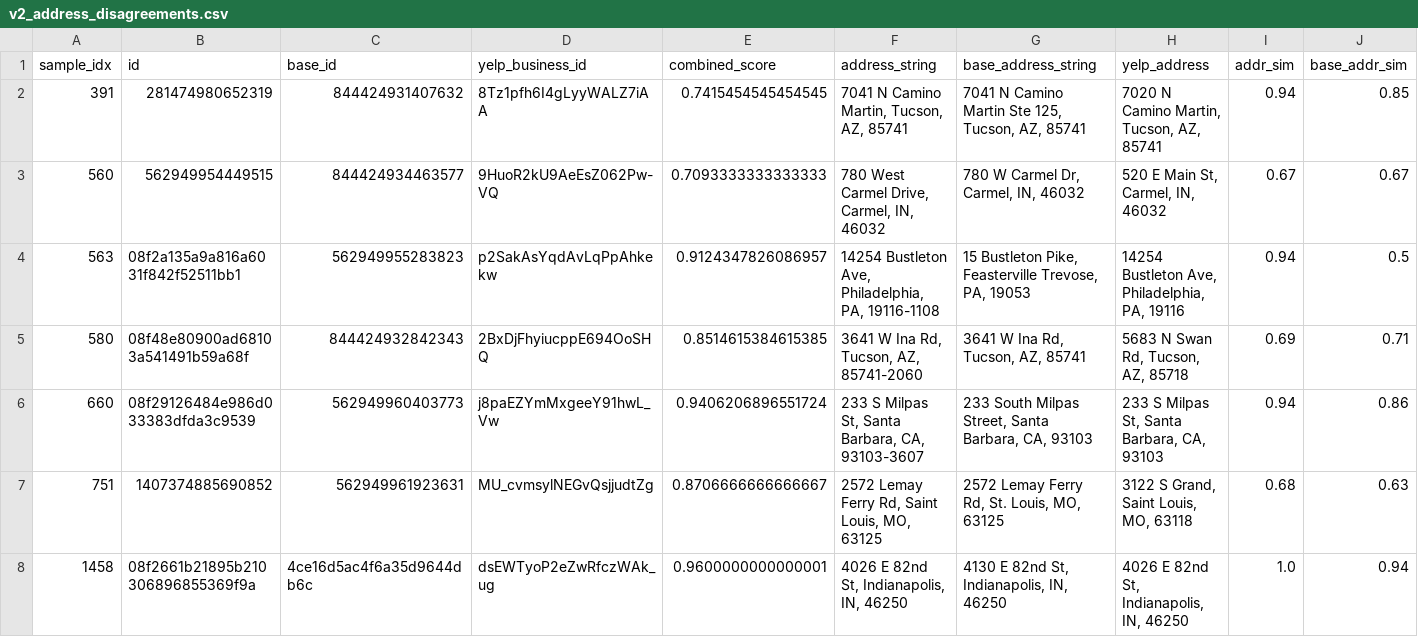
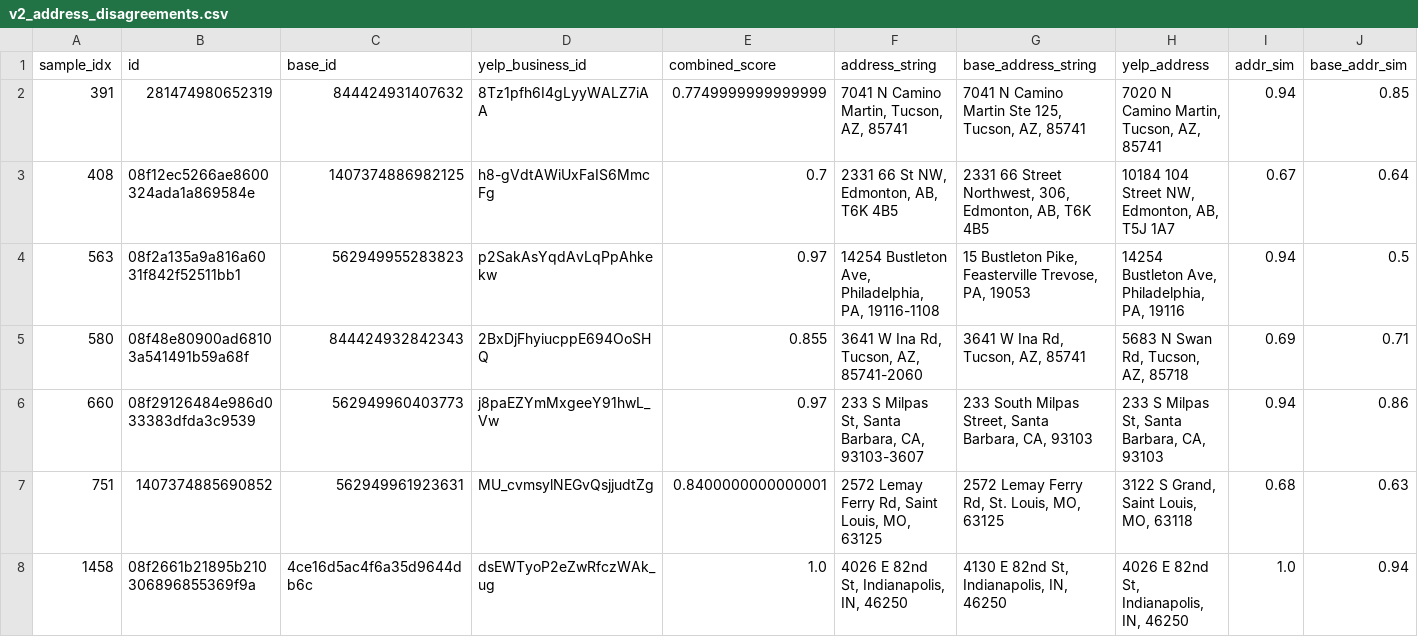
Before and after one commit to project-terraforma/Places-Attribute-Conflation, a CSV file: validation/v2/v2_address_disagreements.csv, drawn as a sheet; only a part is shown; removed rows and columns are numbered as before the commit, all else as after; rows hold the shown columns only; the diff names each change by its address in the sheet, - before the commit and + after, or states it on an @@ line.

```diff
--- a/validation/v2/v2_address_disagreements.csv
+++ b/validation/v2/v2_address_disagreements.csv
-E2 (combined_score): 0.7415454545454545
+E2 (combined_score): 0.7749999999999999
-row 3: 560 | 562949954449515 | 844424934463577 | 9HuoR2kU9AeEsZ062Pw-VQ | 0.7093333333333333 | 780 West Carmel Drive, Carmel, IN, 46032 | 780 W Carmel Dr, Carmel, IN, 46032 | 520 E Main St, Carmel, IN, 46032 | 0.67 | 0.67
+row 3: 408 | 08f12ec5266ae8600324ada1a869584e | 1407374886982125 | h8-gVdtAWiUxFaIS6MmcFg | 0.7 | 2331 66 St NW, Edmonton, AB, T6K 4B5 | 2331 66 Street Northwest, 306, Edmonton, AB, T6K 4B5 | 10184 104 Street NW, Edmonton, AB, T5J 1A7 | 0.67 | 0.64
-E4 (combined_score): 0.9124347826086957
+E4 (combined_score): 0.97
-E5 (combined_score): 0.8514615384615385
+E5 (combined_score): 0.855
-E6 (combined_score): 0.9406206896551724
+E6 (combined_score): 0.97
-E7 (combined_score): 0.8706666666666667
+E7 (combined_score): 0.8400000000000001
-E8 (combined_score): 0.9600000000000001
+E8 (combined_score): 1.0
```
Also changed, not shown: validation/v2/v2_name_disagreements.csv, validation/v2/v2_validation_results.csv, 6 other files.
